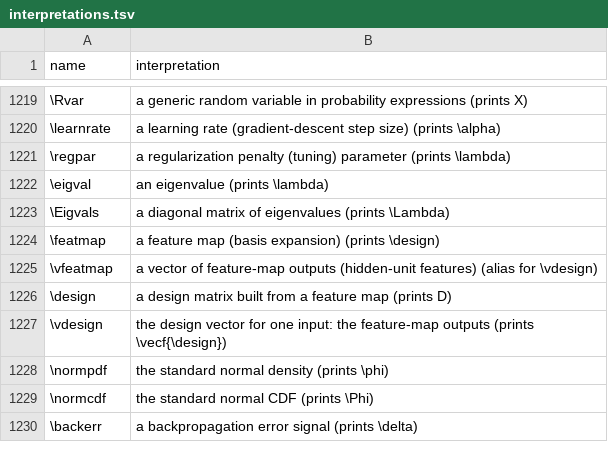
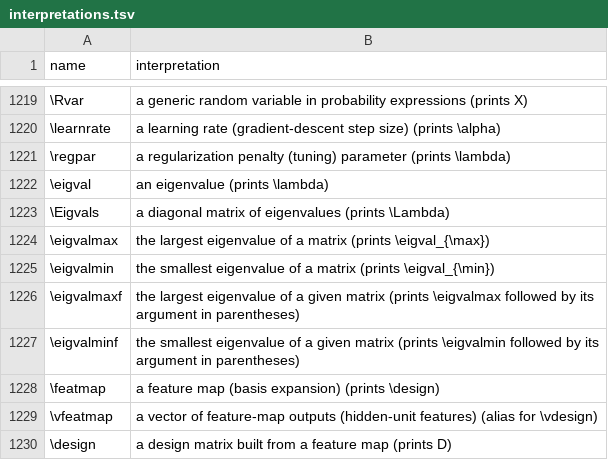
Before and after one commit to Morrison-Lab/macros, a TSV file: interpretations.tsv, drawn as a sheet; only a part is shown, gaps mark what is left out; the shorter side is filled out with more unchanged rows; the diff names each change by its address in the sheet, - before the commit and + after, or states it on an @@ line.

```diff
--- a/interpretations.tsv
+++ b/interpretations.tsv
+row 1224: \eigvalmax | the largest eigenvalue of a matrix (prints \eigval_{\max})
+row 1225: \eigvalmin | the smallest eigenvalue of a matrix (prints \eigval_{\min})
+row 1226: \eigvalmaxf | the largest eigenvalue of a given matrix (prints \eigvalmax followed by its argument in parentheses)
+row 1227: \eigvalminf | the smallest eigenvalue of a given matrix (prints \eigvalmin followed by its argument in parentheses)
```
Also changed, not shown: 3 other files.
